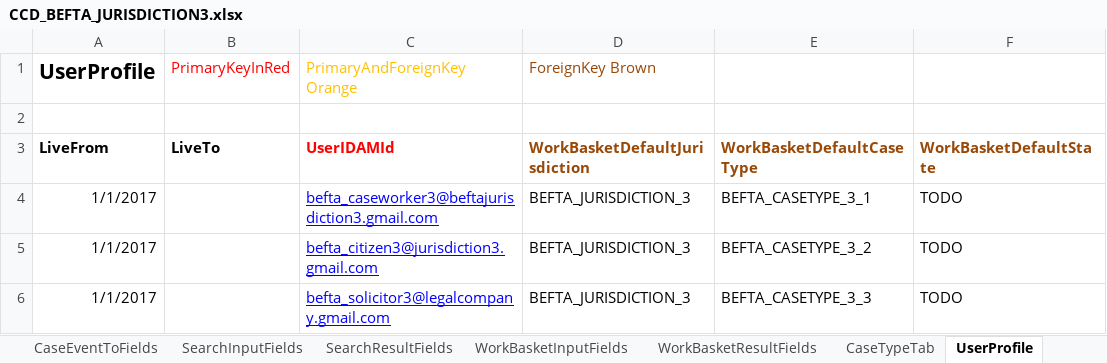
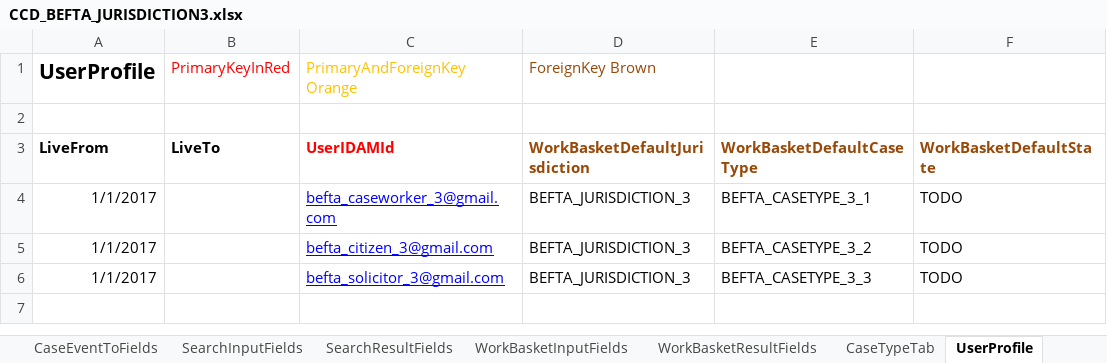
Before and after one commit to hmcts/ccd-data-store-api, an Excel workbook: src/aat/resources/CCD_BEFTA_JURISDICTION3.xlsx, sheet UserProfile, drawn as a sheet; values as stored, in another font and other column widths than the file's, no borders; the diff names each change by its address in the sheet, - before the commit and + after, or states it on an @@ line.

Commit message:
RDM-6557: Updated the email ID's for test data.

```diff
--- a/src/aat/resources/CCD_BEFTA_JURISDICTION3.xlsx (sheet UserProfile)
+++ b/src/aat/resources/CCD_BEFTA_JURISDICTION3.xlsx (sheet UserProfile)
-C4 (PrimaryAndForeignKey Orange): befta_caseworker3@beftajurisdiction3.gmail.com
+C4 (PrimaryAndForeignKey Orange): befta_caseworker_3@gmail.com
-C5 (PrimaryAndForeignKey Orange): befta_citizen3@jurisdiction3.gmail.com
+C5 (PrimaryAndForeignKey Orange): befta_citizen_3@gmail.com
-C6 (PrimaryAndForeignKey Orange): befta_solicitor3@legalcompany.gmail.com
+C6 (PrimaryAndForeignKey Orange): befta_solicitor_3@gmail.com
```
Also changed, not shown: src/aat/resources/CCD_BEFTA_JURISDICTION1.xlsx, src/aat/resources/CCD_BEFTA_JURISDICTION2.xlsx.
